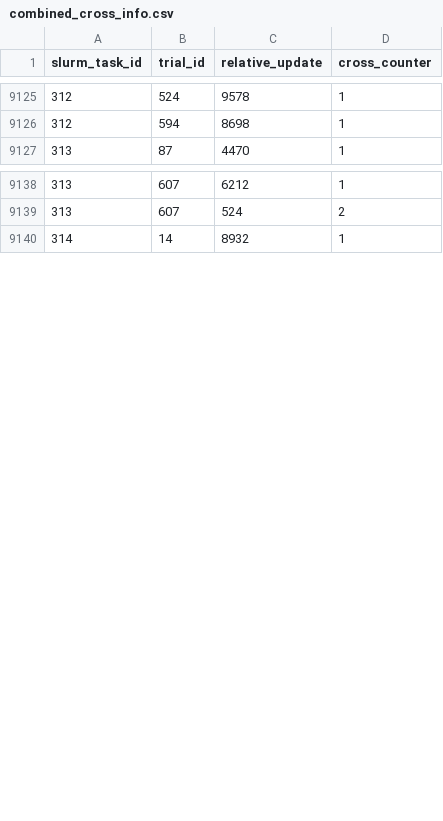
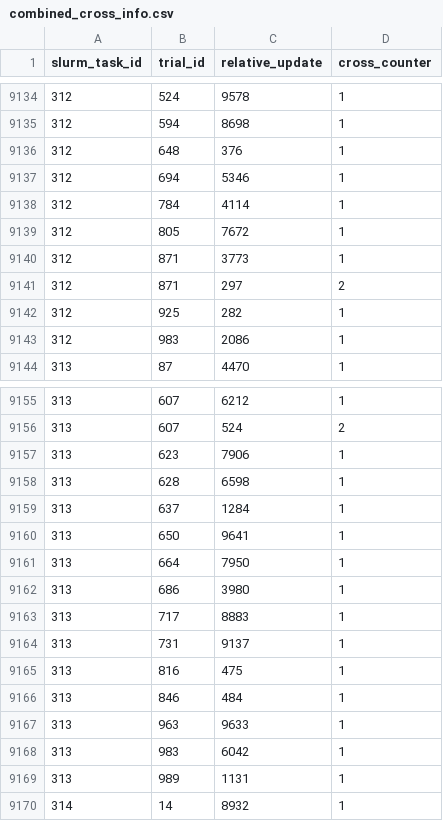
Before and after one commit to FergusonAJ/alife_2024_replaying_adaptive_momentum, a CSV file: experiments/2024_03_15_02__crossing_from_scratch/data/combined_cross_info.csv, drawn as a sheet; only a part is shown, gaps mark what is left out; the diff covers the shown part only.

Commit message:
Rerun missing from-scratch reps

```diff
--- a/experiments/2024_03_15_02__crossing_from_scratch/data/combined_cross_info.csv
+++ b/experiments/2024_03_15_02__crossing_from_scratch/data/combined_cross_info.csv
@@ -9126,2 +9135,10 @@ slurm_task_id,trial_id,relative_update,cross_counter
 312,594,8698,1
+312,648,376,1
+312,694,5346,1
+312,784,4114,1
+312,805,7672,1
+312,871,3773,1
+312,871,297,2
+312,925,282,1
+312,983,2086,1
 313,87,4470,1
@@ -9139,2 +9156,15 @@ slurm_task_id,trial_id,relative_update,cross_counter
 313,607,524,2
+313,623,7906,1
+313,628,6598,1
+313,637,1284,1
+313,650,9641,1
+313,664,7950,1
+313,686,3980,1
+313,717,8883,1
+313,731,9137,1
+313,816,475,1
+313,846,484,1
+313,963,9633,1
+313,983,6042,1
+313,989,1131,1
 314,14,8932,1
```
Also changed, not shown: 14 added rows elsewhere in this file, 2 other files.
